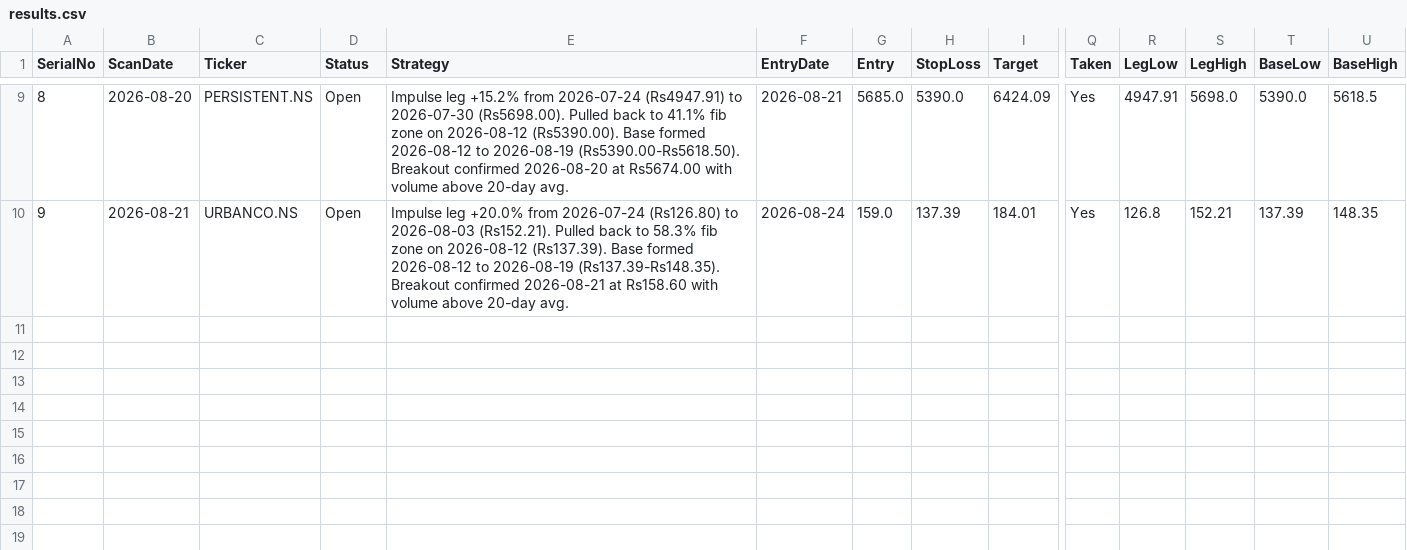
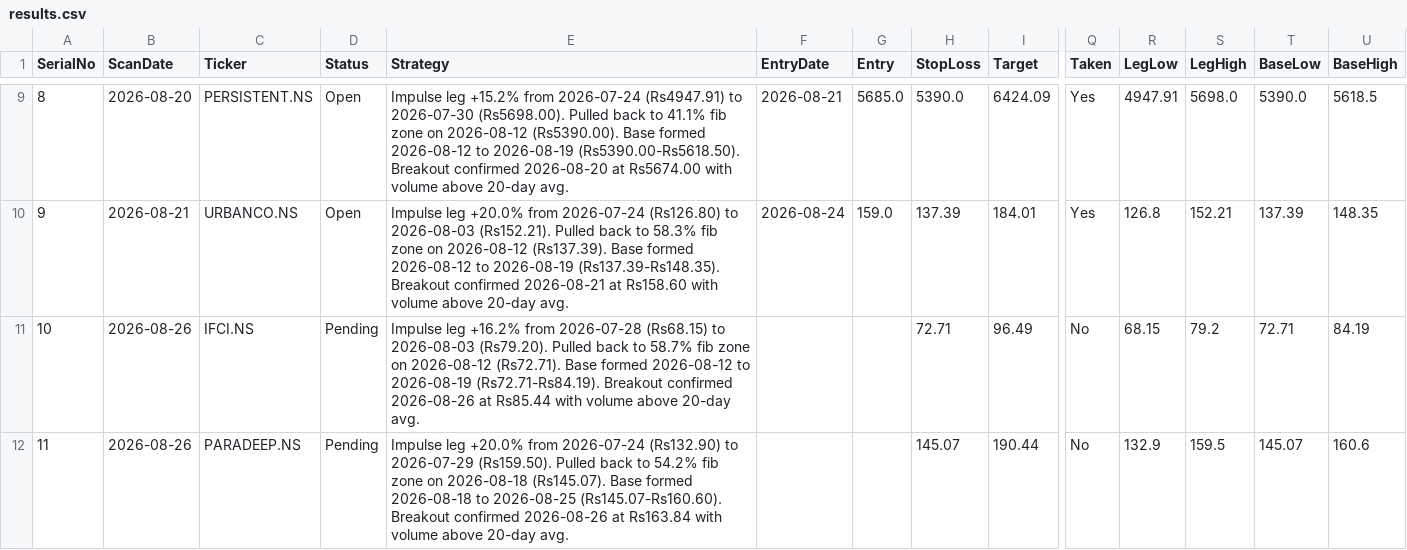
Before and after one commit to Jinish2023/4pm_swing, a CSV file: results.csv, drawn as a sheet; only a part is shown, gaps mark what is left out; rows hold the shown columns only; the diff names each change by its address in the sheet, - before the commit and + after, or states it on an @@ line.

Commit message:
Update results.csv (scan)

```diff
--- a/results.csv
+++ b/results.csv
+row 11: 10 | 2026-08-26 | IFCI.NS | Pending | Impulse leg +16.2% from 2026-07-28 (Rs68.15) to 2026-08-03 (Rs79.20). Pulled back to 58.7% fib zone on 2026-08-12 (Rs72.71). Base formed 2026-08-12 to 2026-08-19 (Rs72.71-Rs84.19). Breakout confirmed 2026-08-26 at Rs85.44 with volume above 20-day avg. |  |  | 72.71 | 96.49 | No | 68.15 | 79.2 | 72.71 | 84.19
+row 12: 11 | 2026-08-26 | PARADEEP.NS | Pending | Impulse leg +20.0% from 2026-07-24 (Rs132.90) to 2026-07-29 (Rs159.50). Pulled back to 54.2% fib zone on 2026-08-18 (Rs145.07). Base formed 2026-08-18 to 2026-08-25 (Rs145.07-Rs160.60). Breakout confirmed 2026-08-26 at Rs163.84 with volume above 20-day avg. |  |  | 145.07 | 190.44 | No | 132.9 | 159.5 | 145.07 | 160.6
```
